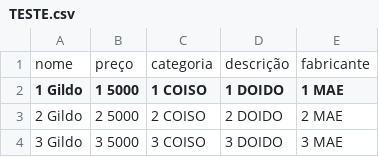
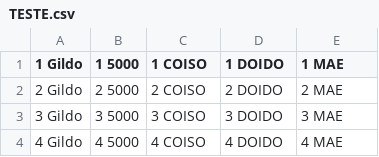
Before and after one commit to Gildofj/ProjetoCSV, a CSV file: public/files/TESTE.csv, drawn as a sheet; only a part is shown; the shorter side is filled out with more unchanged rows; the diff names each change by its address in the sheet, - before the commit and + after, or states it on an @@ line.

```diff
--- a/public/files/TESTE.csv
+++ b/public/files/TESTE.csv
-row 1: nome | preço | categoria | descrição | fabricante
```
Also changed, not shown: 7 other files.
